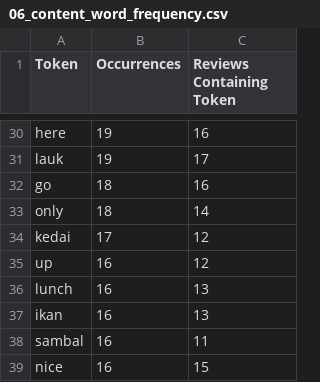
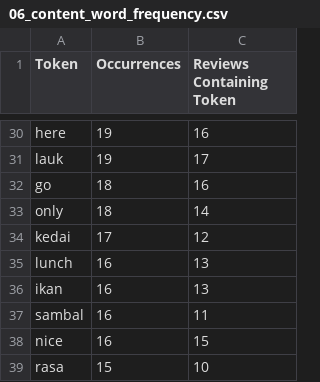
Before and after one commit to YongZhou02/cpc353-code-switching, a CSV file: data/CPC353_kwic_outputs/06_content_word_frequency.csv, drawn as a sheet; only a part is shown, gaps mark what is left out; the shorter side is filled out with more unchanged rows; the diff covers the shown part only.

```diff
--- a/data/CPC353_kwic_outputs/06_content_word_frequency.csv
+++ b/data/CPC353_kwic_outputs/06_content_word_frequency.csv
@@ -34,3 +34,2 @@ only,18,14
 kedai,17,12
-up,16,12
 lunch,16,13
```
Also changed, not shown: 3 added rows, 2 removed rows and 8 edited cells elsewhere in this file, analysis/validation/evidence/revised_qualitative_evidence.csv, data/CPC353_kwic_outputs/03_switching_type_combinations.csv, 9 other files.
